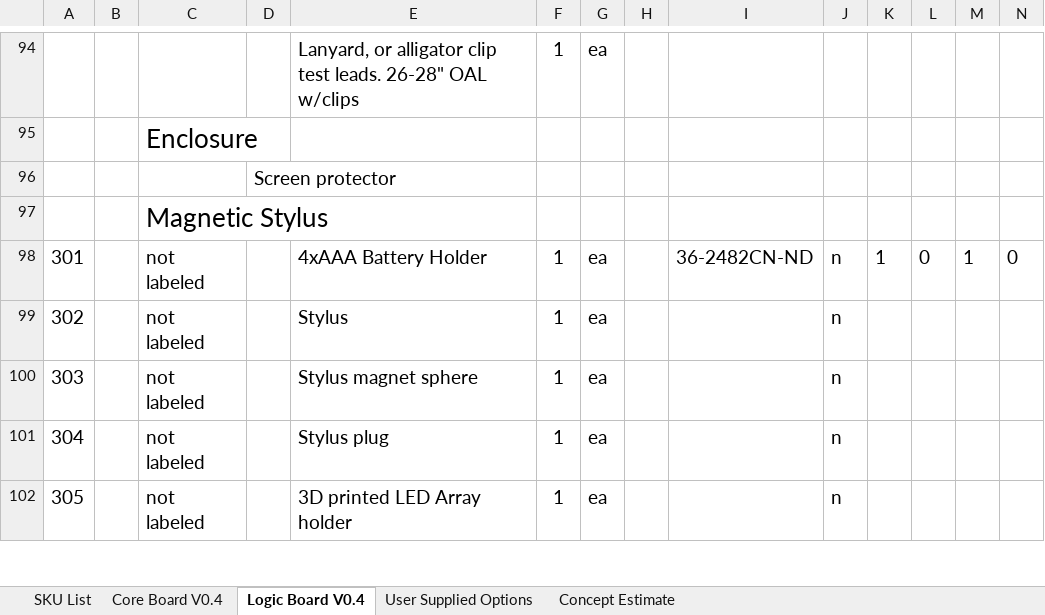
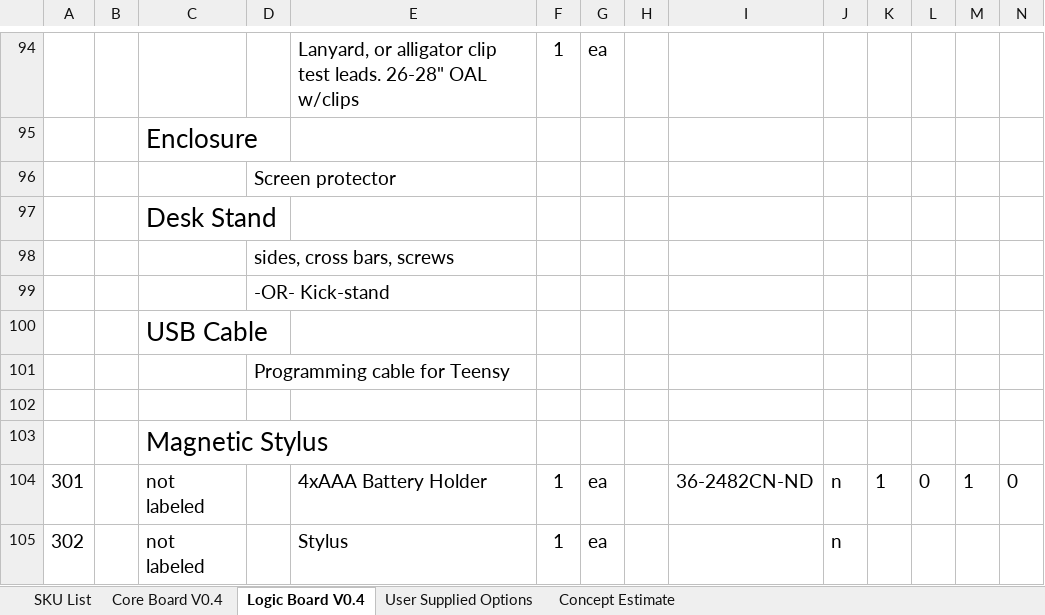
Before and after one commit to ageppert/Core-64-Interactive-Core-Memory-Badge, an Excel workbook: Manufacturing/BOM Core 64 v0.4.0 CB Yellow LB Blue.xlsx, sheet Logic Board V0.4, drawn as a sheet; only a part is shown, gaps mark what is left out; the shorter side is filled out with more unchanged rows; values as stored, in another font and other column widths than the file's, no borders; rows hold the shown columns only; the diff names each change by its address in the sheet, - before the commit and + after, or states it on an @@ line.

Commit message:
Add USB and desk stand to BOM

```diff
--- a/Manufacturing/BOM Core 64 v0.4.0 CB Yellow LB Blue.xlsx (sheet Logic Board V0.4)
+++ b/Manufacturing/BOM Core 64 v0.4.0 CB Yellow LB Blue.xlsx (sheet Logic Board V0.4)
+row 97:  |  | Desk Stand
+row 98:  |  |  | sides, cross bars, screws
+row 99:  |  |  | -OR- Kick-stand
+row 100:  |  | USB Cable
+row 101:  |  |  | Programming cable for Teensy
+row 102: (empty)
```
